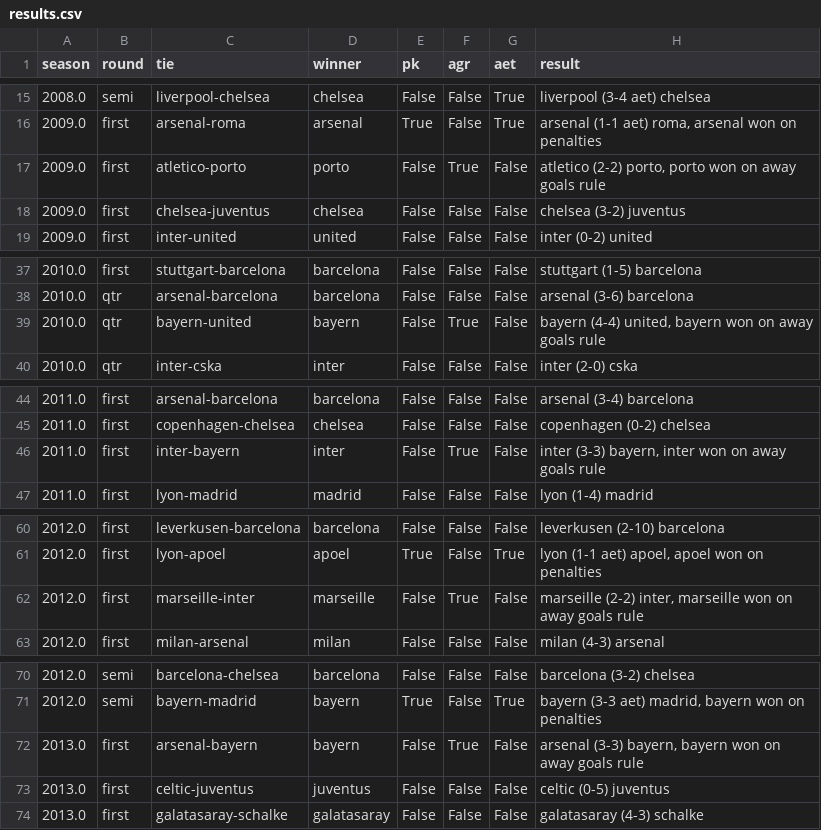
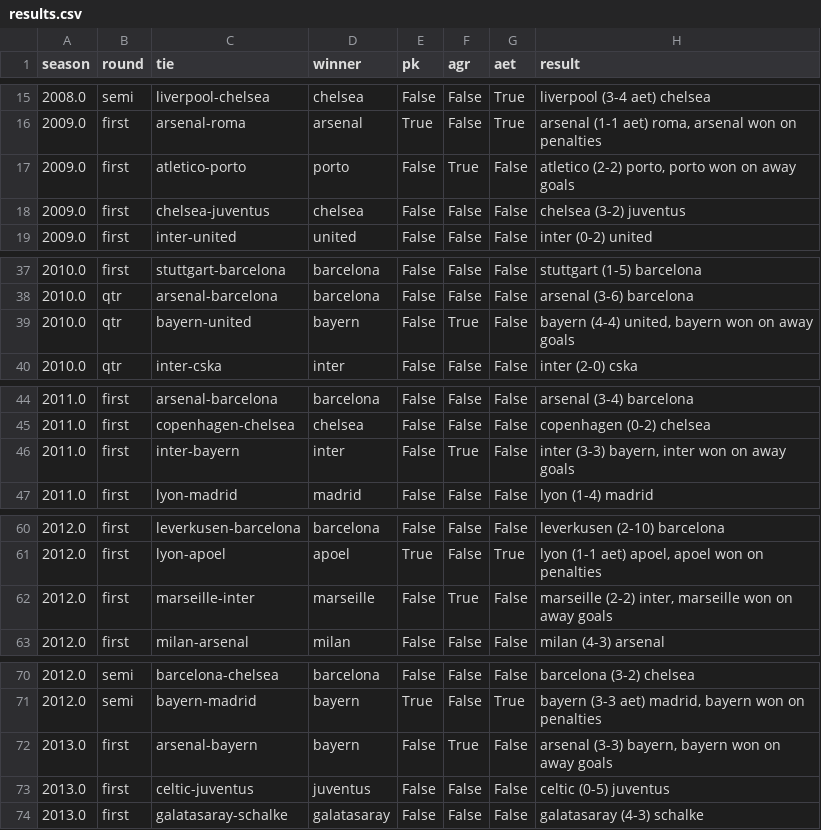
Before and after one commit to ryanvmenezes/champions-league-winprob, a CSV file: results.csv, drawn as a sheet; only a part is shown, gaps mark what is left out; the diff covers the shown part only.

```diff
--- a/results.csv
+++ b/results.csv
@@ -16,3 +16,3 @@ season,round,tie,winner,pk,agr,aet,result
 2009.0,first,arsenal-roma,arsenal,True,False,True,"arsenal (1-1 aet) roma, arsenal won on penalties"
-2009.0,first,atletico-porto,porto,False,True,False,"atletico (2-2) porto, porto won on away goals rule"
+2009.0,first,atletico-porto,porto,False,True,False,"atletico (2-2) porto, porto won on away goals"
 2009.0,first,chelsea-juventus,chelsea,False,False,False,chelsea (3-2) juventus
@@ -38,3 +38,3 @@ season,round,tie,winner,pk,agr,aet,result
 2010.0,qtr,arsenal-barcelona,barcelona,False,False,False,arsenal (3-6) barcelona
-2010.0,qtr,bayern-united,bayern,False,True,False,"bayern (4-4) united, bayern won on away goals rule"
+2010.0,qtr,bayern-united,bayern,False,True,False,"bayern (4-4) united, bayern won on away goals"
 2010.0,qtr,inter-cska,inter,False,False,False,inter (2-0) cska
@@ -45,3 +45,3 @@ season,round,tie,winner,pk,agr,aet,result
 2011.0,first,copenhagen-chelsea,chelsea,False,False,False,copenhagen (0-2) chelsea
-2011.0,first,inter-bayern,inter,False,True,False,"inter (3-3) bayern, inter won on away goals rule"
+2011.0,first,inter-bayern,inter,False,True,False,"inter (3-3) bayern, inter won on away goals"
 2011.0,first,lyon-madrid,madrid,False,False,False,lyon (1-4) madrid
@@ -61,3 +61,3 @@ season,round,tie,winner,pk,agr,aet,result
 2012.0,first,lyon-apoel,apoel,True,False,True,"lyon (1-1 aet) apoel, apoel won on penalties"
-2012.0,first,marseille-inter,marseille,False,True,False,"marseille (2-2) inter, marseille won on away goals rule"
+2012.0,first,marseille-inter,marseille,False,True,False,"marseille (2-2) inter, marseille won on away goals"
 2012.0,first,milan-arsenal,milan,False,False,False,milan (4-3) arsenal
@@ -71,3 +71,3 @@ season,round,tie,winner,pk,agr,aet,result
 2012.0,semi,bayern-madrid,bayern,True,False,True,"bayern (3-3 aet) madrid, bayern won on penalties"
-2013.0,first,arsenal-bayern,bayern,False,True,False,"arsenal (3-3) bayern, bayern won on away goals rule"
+2013.0,first,arsenal-bayern,bayern,False,True,False,"arsenal (3-3) bayern, bayern won on away goals"
 2013.0,first,celtic-juventus,juventus,False,False,False,celtic (0-5) juventus
```
Also changed, not shown: 11 edited cells elsewhere in this file, 5 other files.
